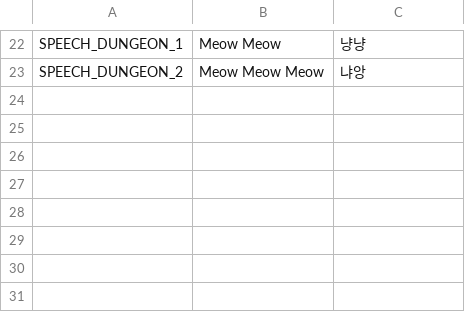
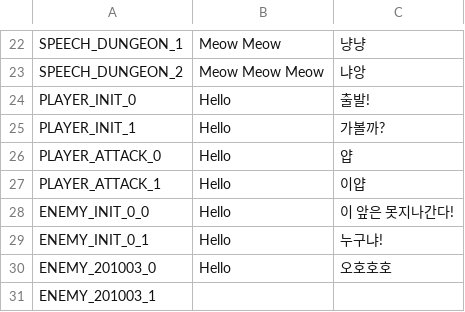
Before and after one commit to planetarium/NineChronicles, a CSV file: nekoyume/Assets/Resources/Localization/common.csv, drawn as a sheet; only a part is shown, gaps mark what is left out.

Commit message:
Feature world speech bubble - Replace SpeechBubble to HUD. - Add speech, setting data

```diff
--- a/nekoyume/Assets/Resources/Localization/common.csv
+++ b/nekoyume/Assets/Resources/Localization/common.csv
@@ -23 +23,9 @@ SPEECH_DUNGEON_1,Meow Meow,냥냥
 SPEECH_DUNGEON_2,Meow Meow Meow,냐앙
+PLAYER_INIT_0,Hello,출발!
+PLAYER_INIT_1,Hello,가볼까?
+PLAYER_ATTACK_0,Hello,얍
+PLAYER_ATTACK_1,Hello,이얍
+ENEMY_INIT_0_0,Hello,이 앞은 못지나간다!
+ENEMY_INIT_0_1,Hello,누구냐!
+ENEMY_201003_0,Hello,오호호호
+ENEMY_201003_1,,
```
Also changed, not shown: 20 other files.
